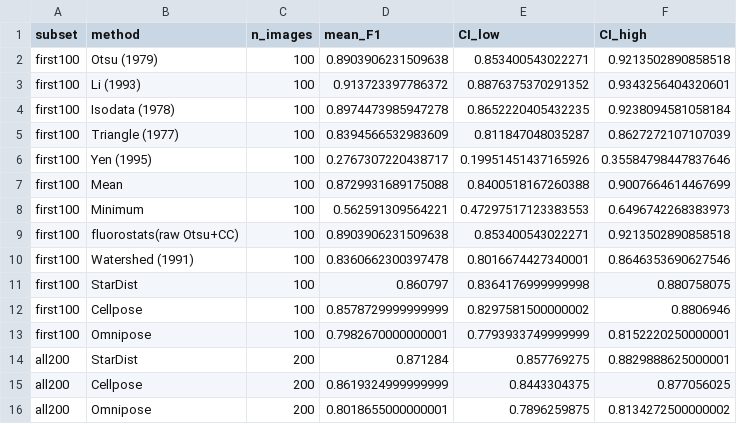
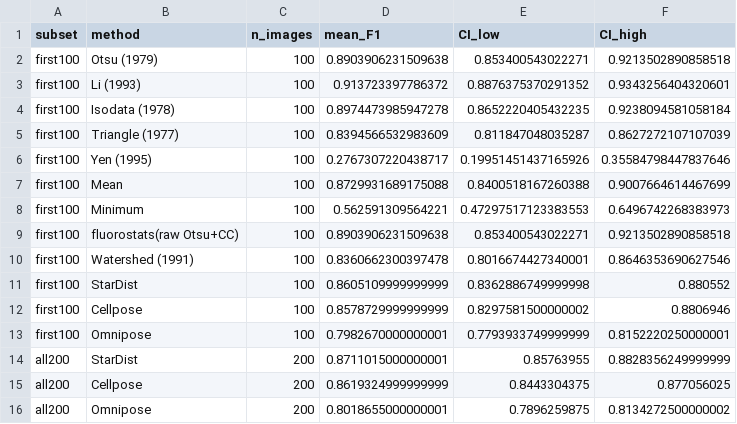
Before and after one commit to rsiegemit/fluorostats, a CSV file: benchmarks/results/b2_nuclei_ci.csv, drawn as a sheet.

Commit message:
chore(benchmarks): re-run the BBBC039 DL baselines with recorded models
StarDist (2D_versatile_fluo, stardist 0.9.2), Cellpose (nuclei, cellpose 3.1.1.3)
and Omnipose (cyto2_omni, omnipose 0.4.4, omni=True) re-run on all 200 BBBC039
images on the cluster CPU; each *_eval.run.json records the version, weights file
and SHA-256 and the command. Cellpose and Omnipose reproduce the committed
per-image tables exactly (Omnipose mean F1 0.8019; the July job log also shows it
ran Omnipose, not the fallback). StarDist differs on 15 of 200 images (mean F1
0.8713 -> 0.8711), so b_dl_ci (StarDist 0.8711 [0.8574, 0.8828]; difference
0.0248 [0.0042, 0.0419]), b2_nuclei_ci and b_nuclei_count_agreement (StarDist
MAE 12.885, bias +12.845) move in the 4th decimal. Omnipose columns are now
omnipose_*. 927 tests, 100% coverage.

```diff
--- a/benchmarks/results/b2_nuclei_ci.csv
+++ b/benchmarks/results/b2_nuclei_ci.csv
@@ -10,6 +10,6 @@ first100,fluorostats(raw Otsu+CC),100,0.8903906231509638,0.853400543022271,0.921
 first100,Watershed (1991),100,0.8360662300397478,0.8016674427340001,0.8646353690627546
-first100,StarDist,100,0.860797,0.8364176999999998,0.880758075
+first100,StarDist,100,0.8605109999999999,0.8362886749999998,0.880552
 first100,Cellpose,100,0.8578729999999999,0.8297581500000002,0.8806946
 first100,Omnipose,100,0.7982670000000001,0.7793933749999999,0.8152220250000001
-all200,StarDist,200,0.871284,0.857769275,0.8829888625000001
+all200,StarDist,200,0.8711015000000001,0.85763955,0.8828356249999999
 all200,Cellpose,200,0.8619324999999999,0.8443304375,0.877056025
```
Also changed, not shown: benchmarks/results/b_dl_ci.csv, benchmarks/results/b_nuclei_count_agreement.csv, 9 other files.
